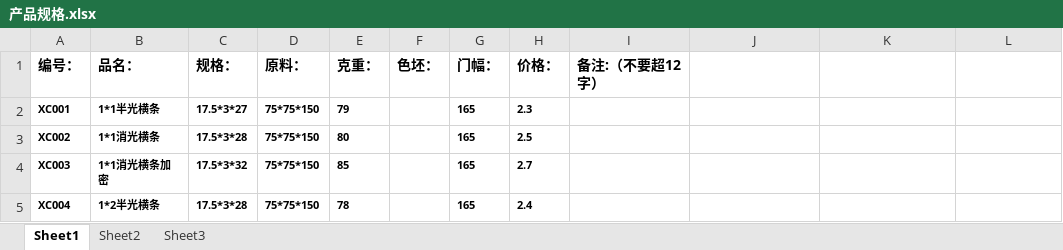
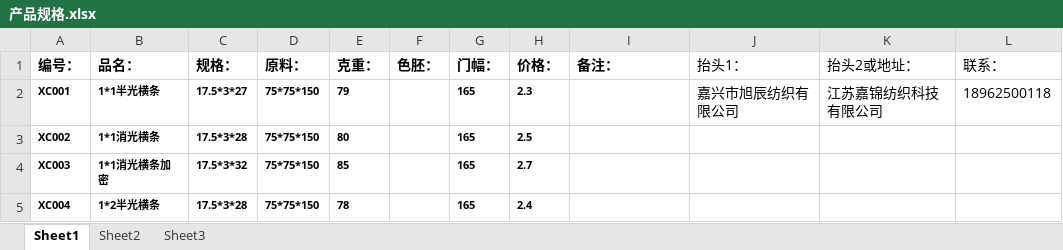
Before and after one commit to SMQCGF/CP, an Excel workbook: 产品规格.xlsx, sheet Sheet1, drawn as a sheet; only a part is shown; values as stored, in another font and other column widths than the file's, no borders; the diff names each change by its address in the sheet, - before the commit and + after, or states it on an @@ line.

Commit message:
Add files via upload

```diff
--- a/产品规格.xlsx (sheet Sheet1)
+++ b/产品规格.xlsx (sheet Sheet1)
-F1: 色坯：
+F1: 色胚：
-I1: 备注:（不要超12字）
+I1: 备注：
-J1: (empty)
+J1: 抬头1：
-K1: (empty)
+K1: 抬头2或地址：
-L1: (empty)
+L1: 联系：
-J2 (抬头1：): (empty)
+J2 (抬头1：): 嘉兴市旭辰纺织有限公司
-K2 (抬头2或地址：): (empty)
+K2 (抬头2或地址：): 江苏嘉锦纺织科技有限公司
-L2 (联系：): (empty)
+L2 (联系：): 18962500118
```
Also changed, not shown: formulas that keep their value.
